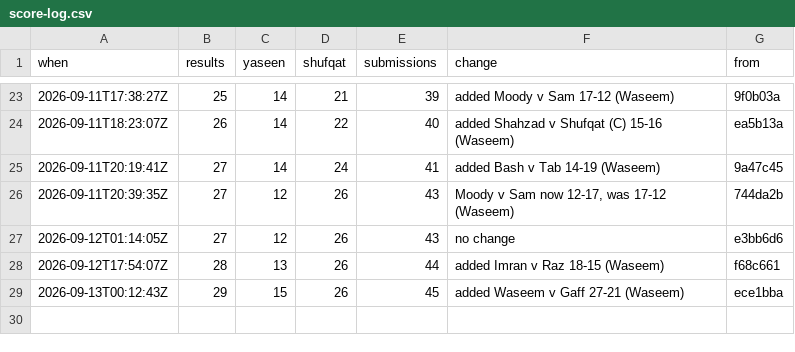
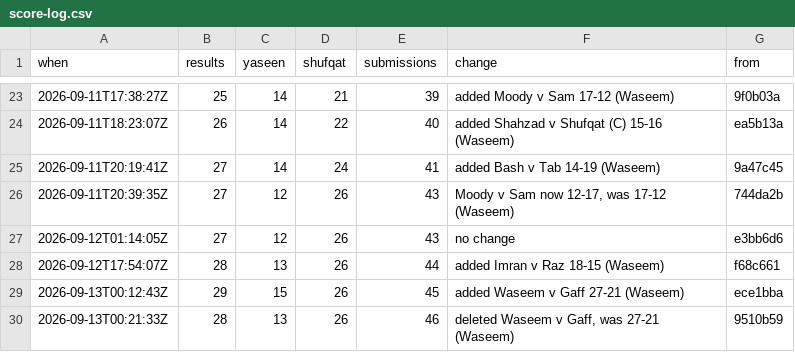
Before and after one commit to Ubiguy/Mates-Playing-Golf-Dashboard, a CSV file: score-log.csv, drawn as a sheet; only a part is shown, gaps mark what is left out.

```diff
--- a/score-log.csv
+++ b/score-log.csv
@@ -29 +29,2 @@ when,results,yaseen,shufqat,submissions,change,from
 2026-09-13T00:12:43Z,29,15,26,45,added Waseem v Gaff 27-21 (Waseem),ece1bba
+2026-09-13T00:21:33Z,28,13,26,46,"deleted Waseem v Gaff, was 27-21 (Waseem)",9510b59
```
Also changed, not shown: 12 other files.
